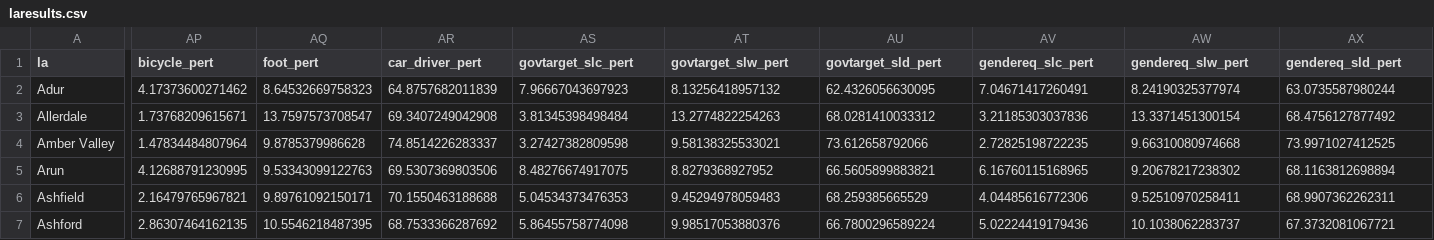
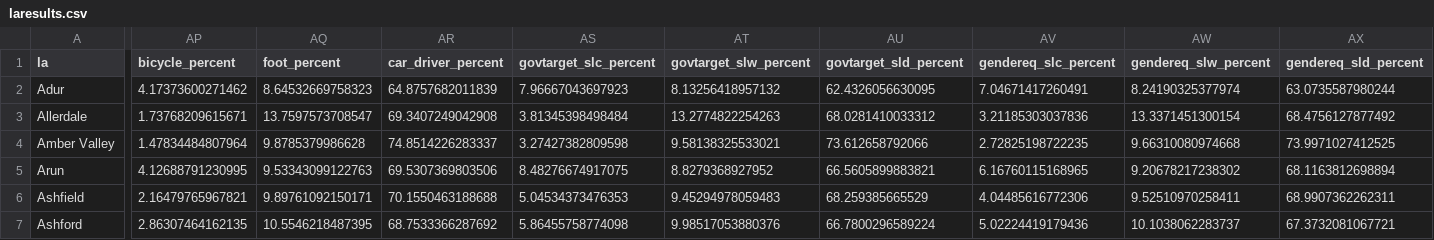
Before and after one commit to npct/pct-shiny, a CSV file: regions_www/laresults.csv, drawn as a sheet; only a part is shown, gaps mark what is left out; the diff covers the shown part only; the diff names each change by its address in the sheet, - before the commit and + after, or states it on an @@ line.

Commit message:
Replace pert with percent. Relevant to #591

```diff
--- a/regions_www/laresults.csv
+++ b/regions_www/laresults.csv
-AP1: bicycle_pert
+AP1: bicycle_percent
-AQ1: foot_pert
+AQ1: foot_percent
-AR1: car_driver_pert
+AR1: car_driver_percent
-AS1: govtarget_slc_pert
+AS1: govtarget_slc_percent
-AT1: govtarget_slw_pert
+AT1: govtarget_slw_percent
-AU1: govtarget_sld_pert
+AU1: govtarget_sld_percent
-AV1: gendereq_slc_pert
+AV1: gendereq_slc_percent
-AW1: gendereq_slw_pert
+AW1: gendereq_slw_percent
-AX1: gendereq_sld_pert
+AX1: gendereq_sld_percent
```
Also changed, not shown: 6 edited cells elsewhere in this file.
